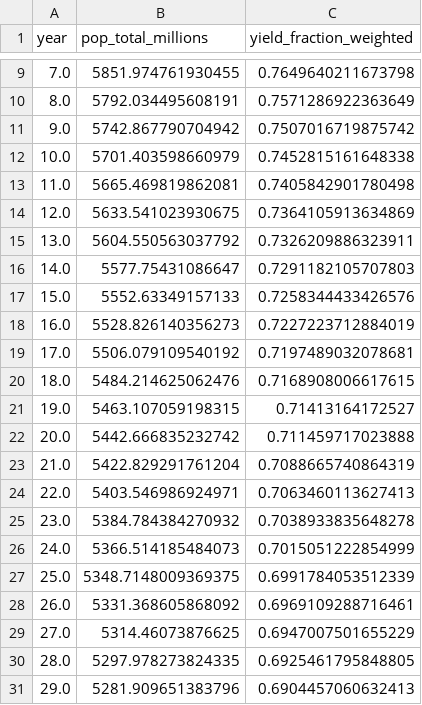
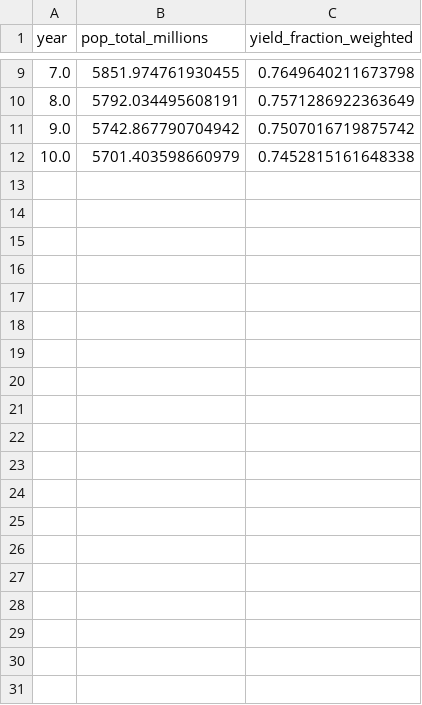
Before and after one commit to mdw7fc/soil-n-carrying-capacity, a CSV file: output/price_mediated_global.csv, drawn as a sheet; only a part is shown, gaps mark what is left out; the diff covers the shown part only; the diff names each change by its address in the sheet, - before the commit and + after, or states it on an @@ line.

```diff
--- a/output/price_mediated_global.csv
+++ b/output/price_mediated_global.csv
-row 13: 11.0 | 5665.469819862081 | 0.7405842901780498
-row 14: 12.0 | 5633.541023930675 | 0.7364105913634869
-row 15: 13.0 | 5604.550563037792 | 0.7326209886323911
-row 16: 14.0 | 5577.75431086647 | 0.7291182105707803
-row 17: 15.0 | 5552.63349157133 | 0.7258344433426576
-row 18: 16.0 | 5528.826140356273 | 0.7227223712884019
-row 19: 17.0 | 5506.079109540192 | 0.7197489032078681
-row 20: 18.0 | 5484.214625062476 | 0.7168908006617615
-row 21: 19.0 | 5463.107059198315 | 0.71413164172527
-row 22: 20.0 | 5442.666835232742 | 0.711459717023888
-row 23: 21.0 | 5422.829291761204 | 0.7088665740864319
-row 24: 22.0 | 5403.546986924971 | 0.7063460113627413
-row 25: 23.0 | 5384.784384270932 | 0.7038933835648278
-row 26: 24.0 | 5366.514185484073 | 0.7015051222854999
-row 27: 25.0 | 5348.7148009369375 | 0.6991784053512339
-row 28: 26.0 | 5331.368605868092 | 0.6969109288716461
-row 29: 27.0 | 5314.46073876625 | 0.6947007501655229
-row 30: 28.0 | 5297.978273824335 | 0.6925461795848805
-row 31: 29.0 | 5281.909651383796 | 0.6904457060632413
```
Also changed, not shown: 21 removed rows elsewhere in this file, output/baseline_global.csv, output/trade_dependency_global.csv, 33 other files.
